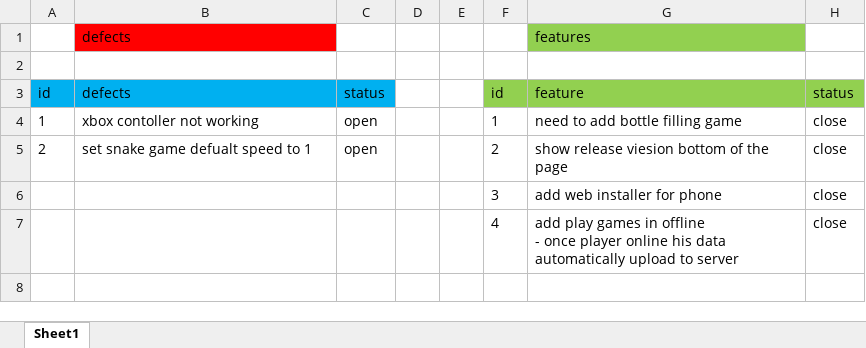
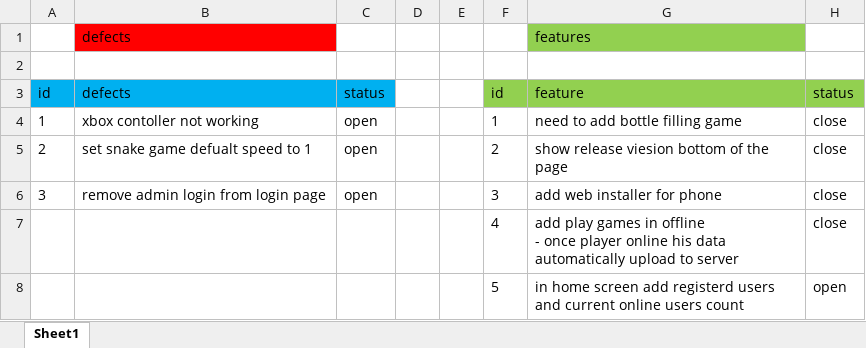
Before and after one commit to Lakshan-sithara/neon-arcade, an Excel workbook: defects and features.xlsx, sheet Sheet1, drawn as a sheet; values as stored, in another font and other column widths than the file's, no borders; the diff names each change by its address in the sheet, - before the commit and + after, or states it on an @@ line.

Commit message:
Improve iOS PWA controls and Nokia Bounce
Add iOS standalone safe-area styling and mobile pause/fullscreen controls, expand speed options, and make Nokia Bounce levels more accessible. Bump the release and service-worker cache to v3.8 and update the defects and features workbook.

```diff
--- a/defects and features.xlsx (sheet Sheet1)
+++ b/defects and features.xlsx (sheet Sheet1)
-A6: (empty)
+A6: 3
-B6: (empty)
+B6: remove admin login from login page
-C6: (empty)
+C6: open
+row 8:  |  |  |  |  | 5 | in home screen add registerd users and current online users count | open
```
Also changed, not shown: 2 other files.
